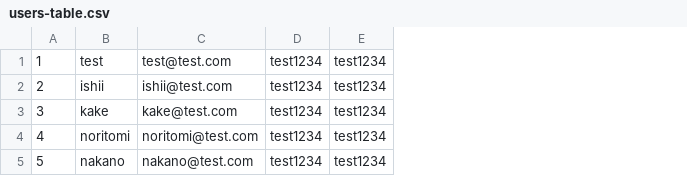
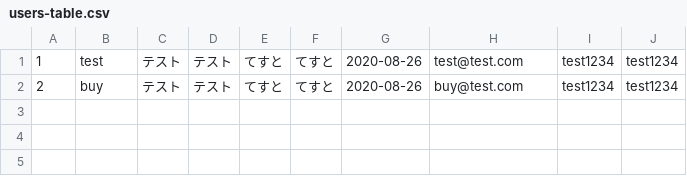
Before and after one commit to taiga-tech/fleamarket_sample_80b, a CSV file: db/csv/users-table.csv, drawn as a sheet; removed rows and columns are numbered as before the commit, all else as after; the diff names each change by its address in the sheet, - before the commit and + after, or states it on an @@ line.

```diff
--- a/db/csv/users-table.csv
+++ b/db/csv/users-table.csv
+column C, rows 1-2: テスト | テスト
+column D, rows 1-2: テスト | テスト
+column E, rows 1-2: てすと | てすと
+column F, rows 1-2: てすと | てすと
+column G, rows 1-2: 2020-08-26 | 2020-08-26
-B2: ishii
+B2: buy
-H2: ishii@test.com
+H2: buy@test.com
-row 3: 3 | kake | kake@test.com | test1234 | test1234
-row 4: 4 | noritomi | noritomi@test.com | test1234 | test1234
-row 5: 5 | nakano | nakano@test.com | test1234 | test1234
```
Also changed, not shown: 6 other files.
